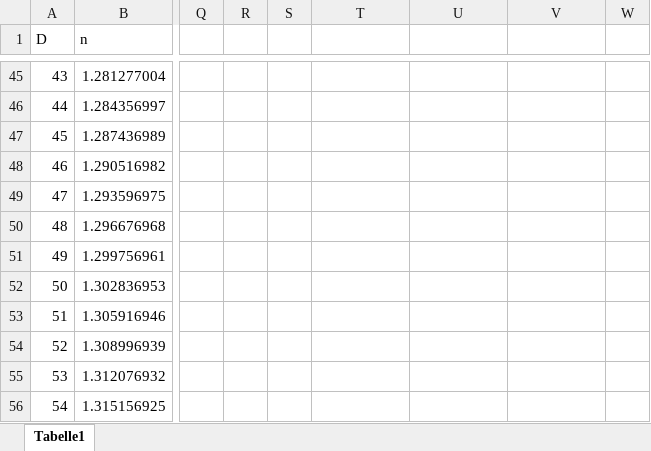
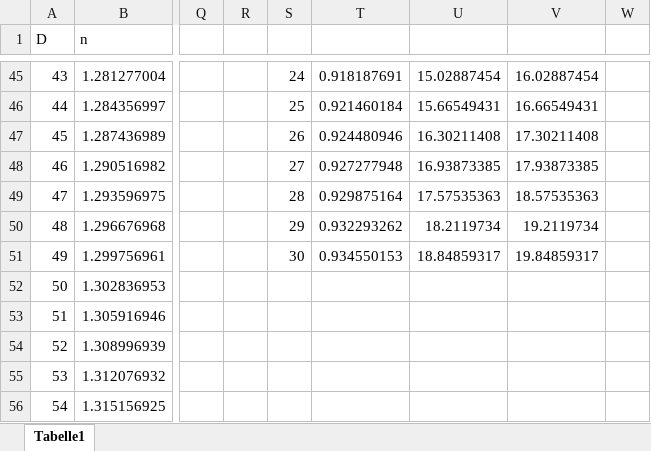
Before and after one commit to tokyo-town/Mechatronik-und-Instrumentierung, an Excel workbook: modelle/calc.xlsx, sheet Tabelle1, drawn as a sheet; only a part is shown, gaps mark what is left out; values as stored, in another font and other column widths than the file's, no borders; charts and pictures not drawn; the diff covers the shown part only; the diff names each change by its address in the sheet, - before the commit and + after, or states it on an @@ line.

```diff
--- a/modelle/calc.xlsx (sheet Tabelle1)
+++ b/modelle/calc.xlsx (sheet Tabelle1)
-S45: (empty)
+S45: 24
-T45: (empty)
+T45: 0.918187691
-U45: (empty)
+U45: 15.02887454
-V45: (empty)
+V45: 16.02887454
-S46: (empty)
+S46: 25
-T46: (empty)
+T46: 0.921460184
-U46: (empty)
+U46: 15.66549431
-V46: (empty)
+V46: 16.66549431
-S47: (empty)
+S47: 26
-T47: (empty)
+T47: 0.924480946
-U47: (empty)
+U47: 16.30211408
-V47: (empty)
+V47: 17.30211408
-S48: (empty)
+S48: 27
-T48: (empty)
+T48: 0.927277948
-U48: (empty)
+U48: 16.93873385
-V48: (empty)
+V48: 17.93873385
-S49: (empty)
+S49: 28
-T49: (empty)
+T49: 0.929875164
-U49: (empty)
+U49: 17.57535363
-V49: (empty)
+V49: 18.57535363
-S50: (empty)
+S50: 29
-T50: (empty)
+T50: 0.932293262
-U50: (empty)
+U50: 18.2119734
-V50: (empty)
+V50: 19.2119734
-S51: (empty)
+S51: 30
-T51: (empty)
+T51: 0.934550153
-U51: (empty)
+U51: 18.84859317
-V51: (empty)
+V51: 19.84859317
```
Also changed, not shown: 73 edited cells elsewhere in this sheet, Specs/Plotter_Specs.xlsx, 12 other files.
